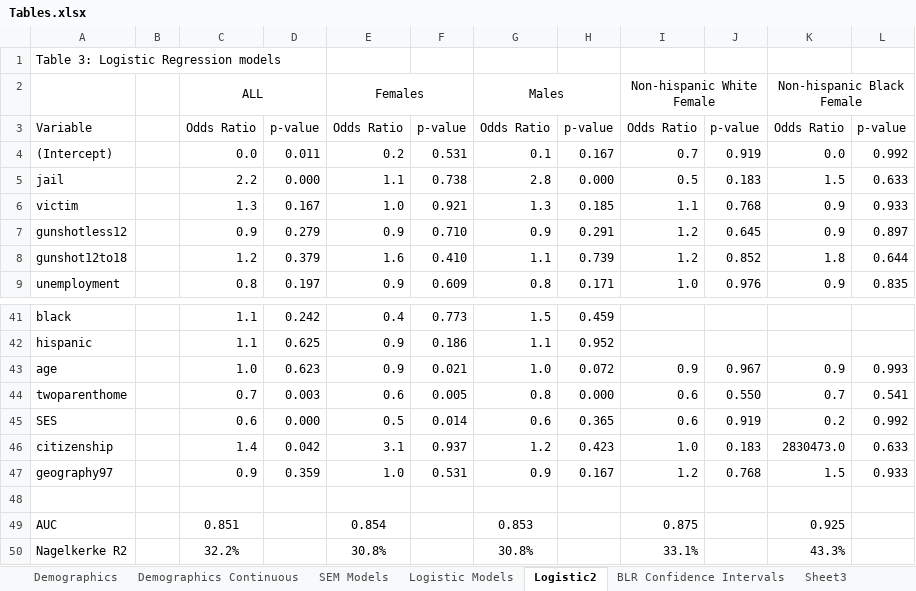
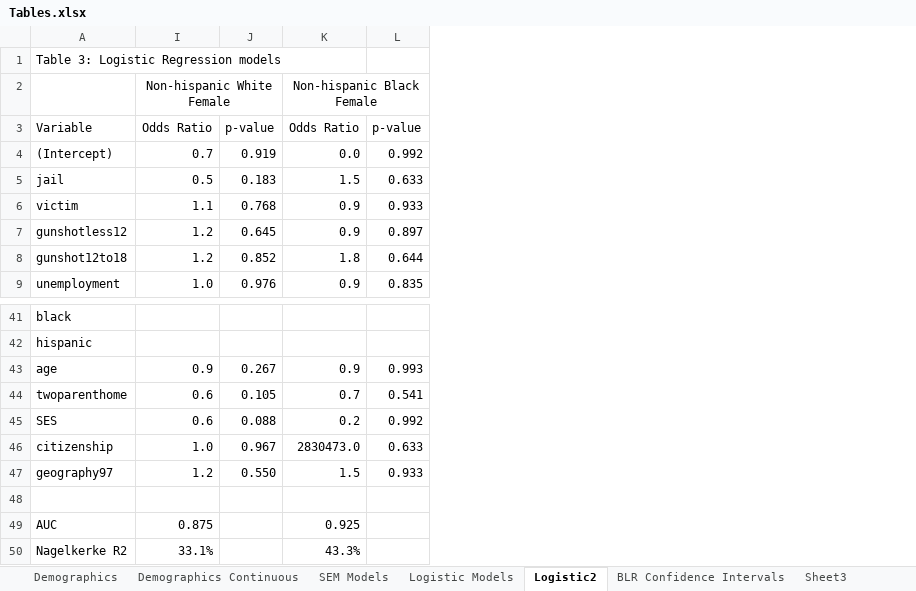
Before and after one commit to N3uralN3twork/R-Projects, an Excel workbook: SEM in R/Tables.xlsx, sheet Logistic2, drawn as a sheet; only a part is shown, gaps mark what is left out; values as stored, in another font and other column widths than the file's, no borders; conditional formats not drawn; the diff names each change by its address in the sheet, - before the commit and + after, or states it on an @@ line.

```diff
--- a/SEM in R/Tables.xlsx (sheet Logistic2)
+++ b/SEM in R/Tables.xlsx (sheet Logistic2)
@@ column B hidden, empty @@
@@ column C hidden, rows 2-9: ALL | Odds Ratio | 0.0 | 2.2 | 1.3 | 0.9 | 1.2 | 0.8; rows 41-50: 1.1 | 1.1 | 1.0 | 0.7 | 0.6 | 1.4 | 0.9 |  | 0.851 | 32.2% @@
@@ column D hidden, rows 3-9: p-value | 0.011 | 0.000 | 0.167 | 0.279 | 0.379 | 0.197; rows 41-47: 0.242 | 0.625 | 0.623 | 0.003 | 0.000 | 0.042 | 0.359 @@
@@ column E hidden, rows 2-9: Females | Odds Ratio | 0.2 | 1.1 | 1.0 | 0.9 | 1.6 | 0.9; rows 41-50: 0.4 | 0.9 | 0.9 | 0.6 | 0.5 | 3.1 | 1.0 |  | 0.854 | 30.8% @@
@@ column F hidden, rows 3-9: p-value | 0.531 | 0.738 | 0.921 | 0.710 | 0.410 | 0.609; rows 41-47: 0.773 | 0.186 | 0.021 | 0.005 | 0.014 | 0.937 | 0.531 @@
@@ column G hidden, rows 2-9: Males | Odds Ratio | 0.1 | 2.8 | 1.3 | 0.9 | 1.1 | 0.8; rows 41-50: 1.5 | 1.1 | 1.0 | 0.8 | 0.6 | 1.2 | 0.9 |  | 0.853 | 30.8% @@
@@ column H hidden, rows 3-9: p-value | 0.167 | 0.000 | 0.185 | 0.291 | 0.739 | 0.171; rows 41-47: 0.459 | 0.952 | 0.072 | 0.000 | 0.365 | 0.423 | 0.167 @@
-J43: 0.967
+J43: 0.267
-J44: 0.550
+J44: 0.105
-J45: 0.919
+J45: 0.088
-J46: 0.183
+J46: 0.967
-J47: 0.768
+J47: 0.550
```
Also changed, not shown: sheet Sheet3, sheet BLR Confidence Intervals, ADD Health/Variable Dictionary.xlsx, 6 other files.
